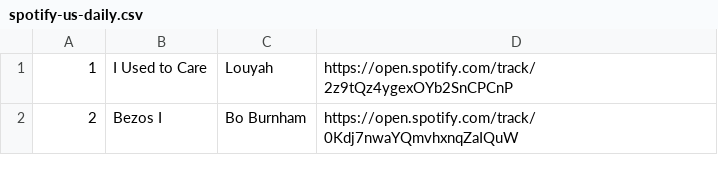
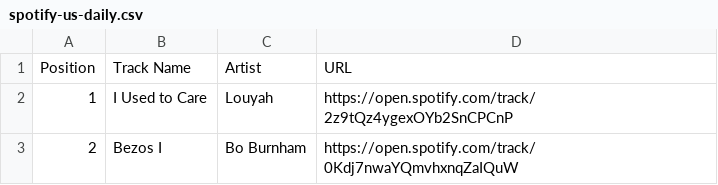
Before and after one commit to RachMink/CISC3140Lab2task2, a CSV file: spotify-us-daily.csv, drawn as a sheet; only a part is shown.

Commit message:
Update spotify-us-daily.csv

```diff
--- a/spotify-us-daily.csv
+++ b/spotify-us-daily.csv
@@ -1 +1,2 @@
+Position, Track Name, "Artist", URL
 1,"I Used to Care","Louyah",https://open.spotify.com/track/2z9tQz4ygexOYb2SnCPCnP
```
